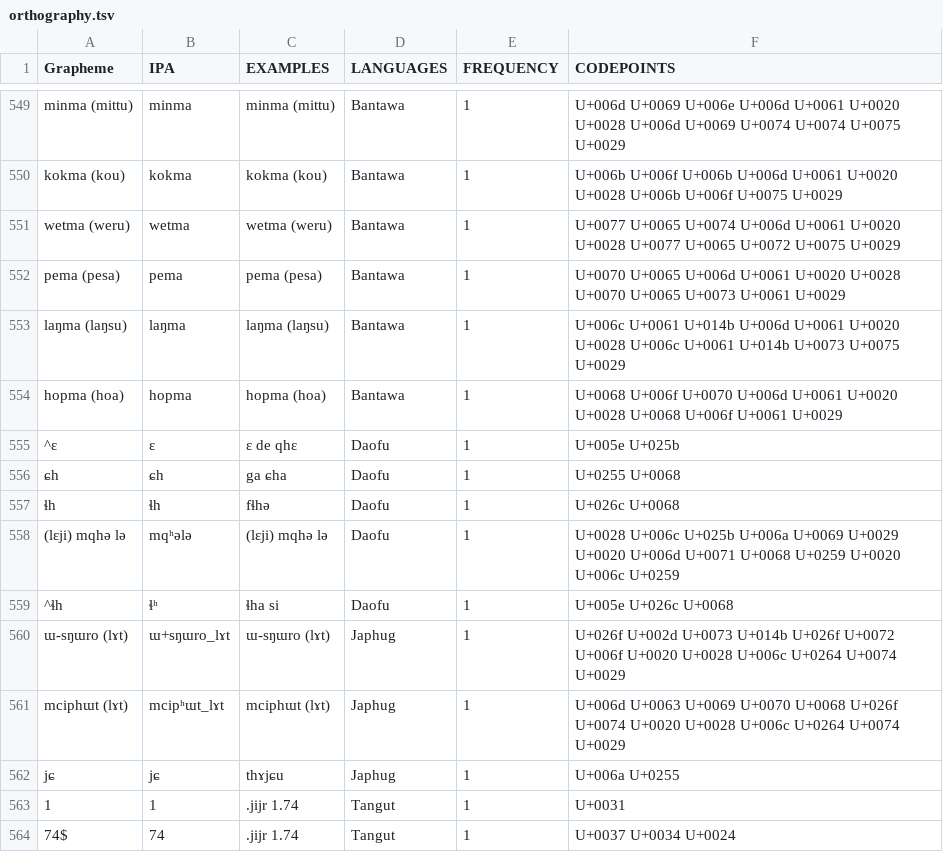
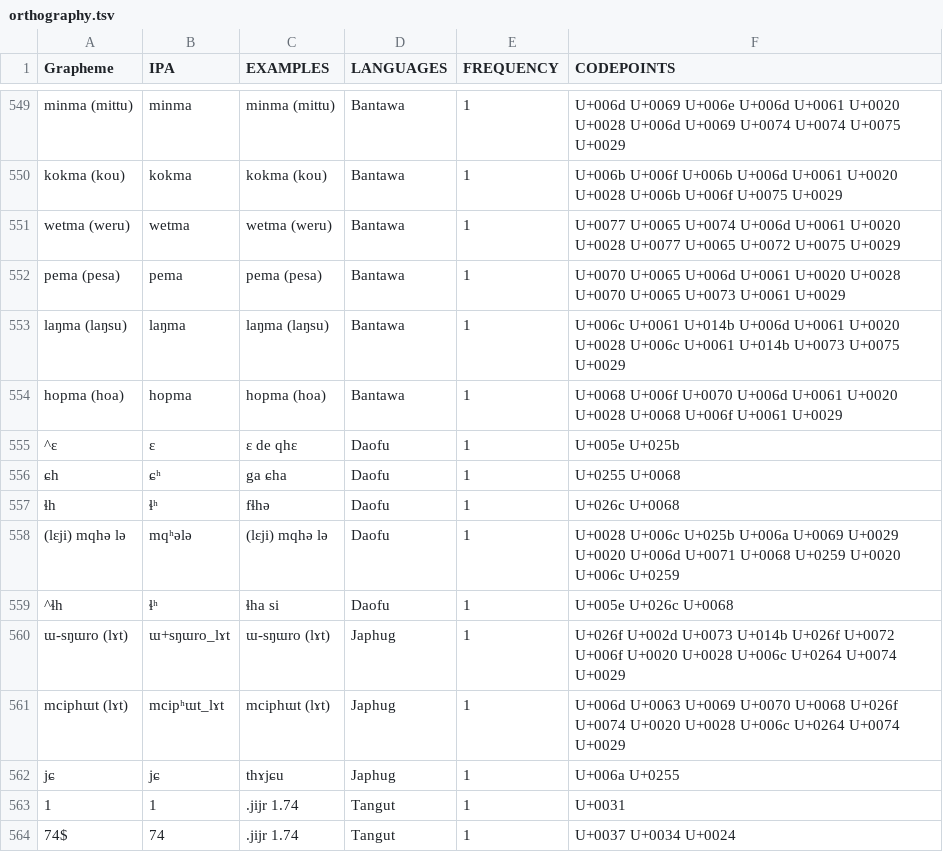
Before and after one commit to lexibank/lairgyalrong, a TSV file: etc/orthography.tsv, drawn as a sheet; only a part is shown, gaps mark what is left out.

Commit message:
Update orthography.tsv

```diff
--- a/etc/orthography.tsv
+++ b/etc/orthography.tsv
@@ -555,4 +555,4 @@ hopma (hoa)	hopma	hopma (hoa)	Bantawa	1	U+0068 U+006f U+0070 U+006d U+0061 U+002
 ^ɛ	ɛ	ɛ de qhɛ	Daofu	1	U+005e U+025b
-ɕh	ɕh	ga ɕha	Daofu	1	U+0255 U+0068
-ɬh	ɬh	fɬhə	Daofu	1	U+026c U+0068
+ɕh	ɕʰ	ga ɕha	Daofu	1	U+0255 U+0068
+ɬh	ɬʰ	fɬhə	Daofu	1	U+026c U+0068
 (lɛji) mqhə lə	mqʰələ	(lɛji) mqhə lə	Daofu	1	U+0028 U+006c U+025b U+006a U+0069 U+0029 U+0020 U+006d U+0071 U+0068 U+0259 U+0020 U+006c U+0259
```
